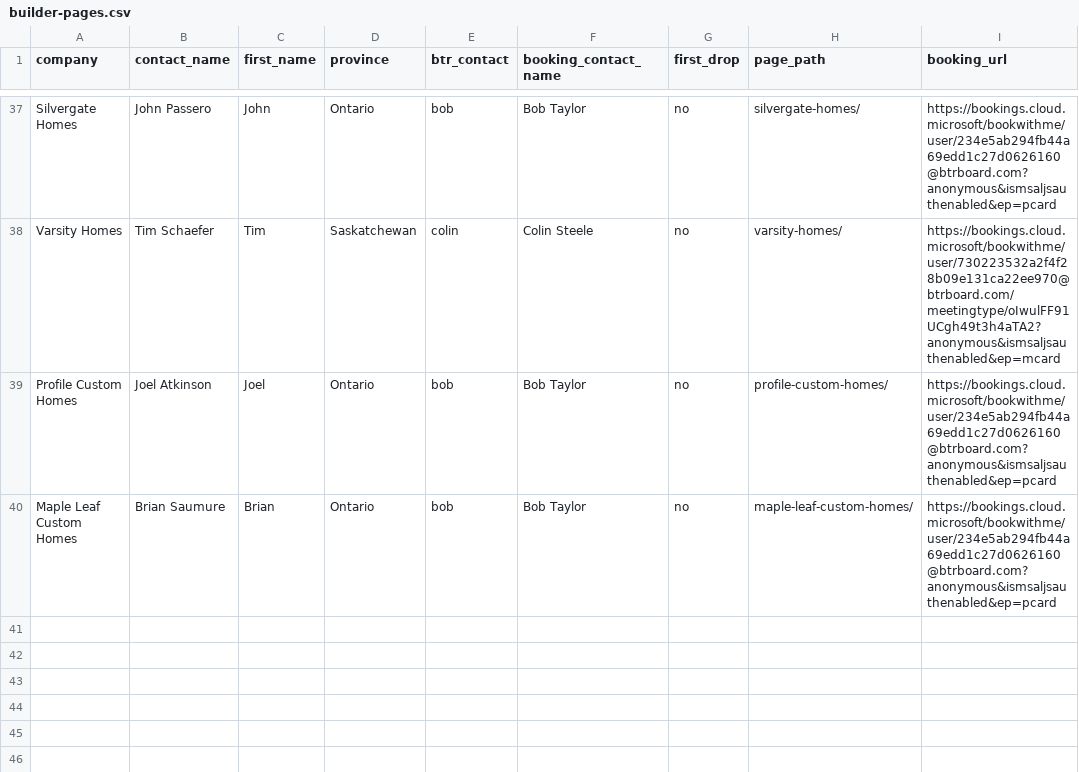
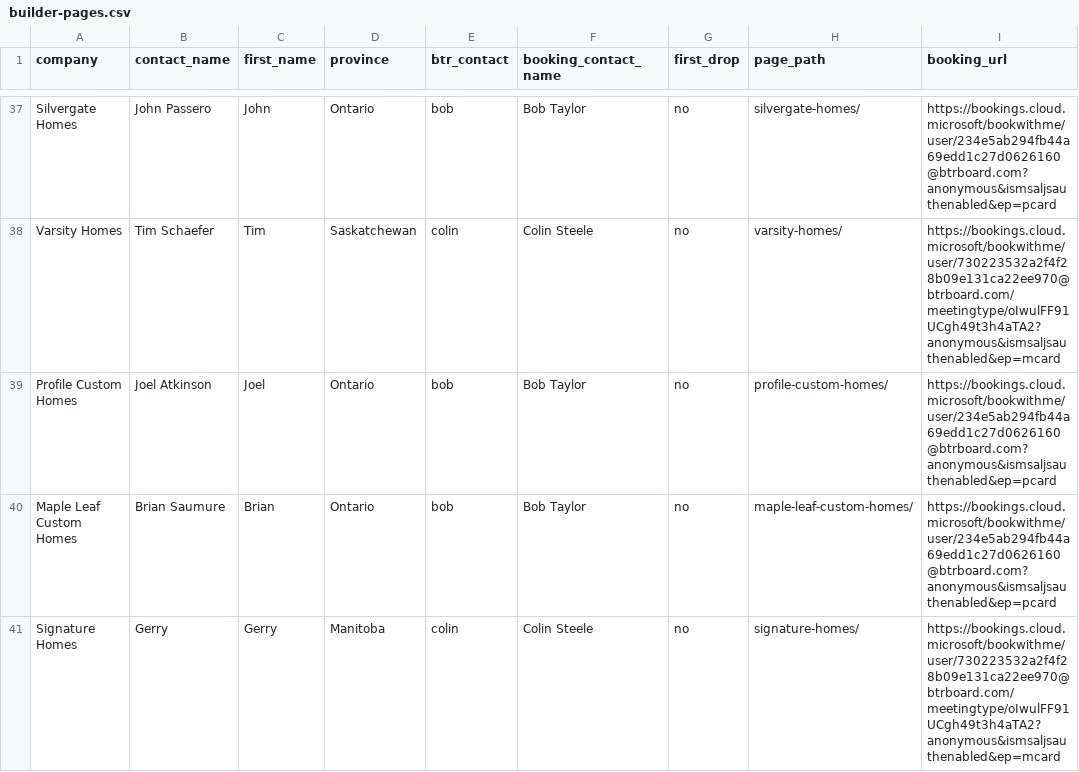
Before and after one commit to ZGM-Inc/Btrboard_landing_pages, a CSV file: reports/builder-pages.csv, drawn as a sheet; only a part is shown, gaps mark what is left out; the diff names each change by its address in the sheet, - before the commit and + after, or states it on an @@ line.

Commit message:
Add Signature Homes campaign page for Gerry

```diff
--- a/reports/builder-pages.csv
+++ b/reports/builder-pages.csv
+row 41: Signature Homes | Gerry | Gerry | Manitoba | colin | Colin Steele | no | signature-homes/ | https://bookings.cloud.microsoft/bookwithme/user/730223532a2f4f28b09e131ca22ee970@btrboard.com/meetingtype/oIwulFF91UCgh49t3h4aTA2?anonymous&ismsaljsauthenabled&ep=mcard
```
Also changed, not shown: data/builders.csv, 2 other files.
